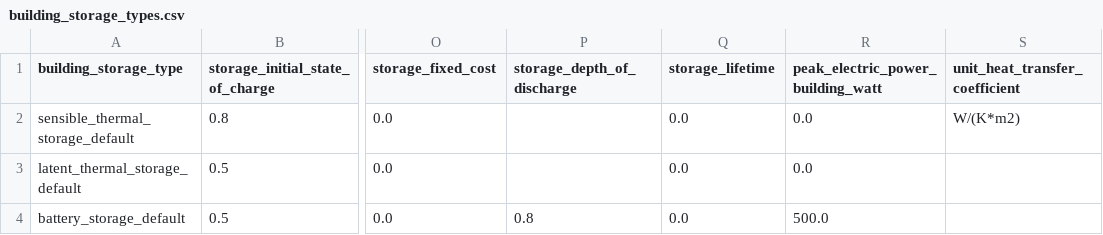
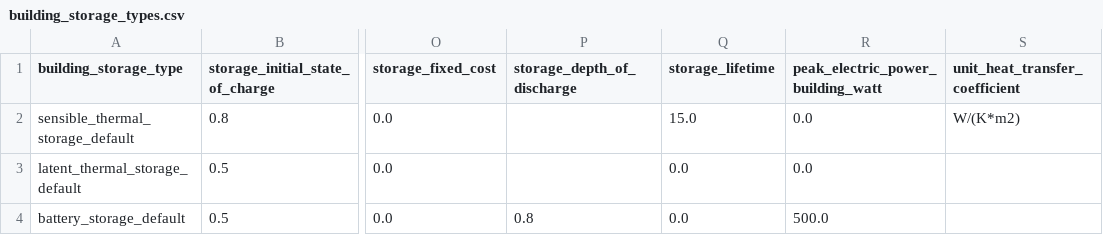
Before and after one commit to mesmo-dev/cobmo, a CSV file: data/building_storage_types.csv, drawn as a sheet; only a part is shown, gaps mark what is left out; the diff names each change by its address in the sheet, - before the commit and + after, or states it on an @@ line.

```diff
--- a/data/building_storage_types.csv
+++ b/data/building_storage_types.csv
-Q2 (storage_lifetime): 0.0
+Q2 (storage_lifetime): 15.0
```
Also changed, not shown: 3 other files.
